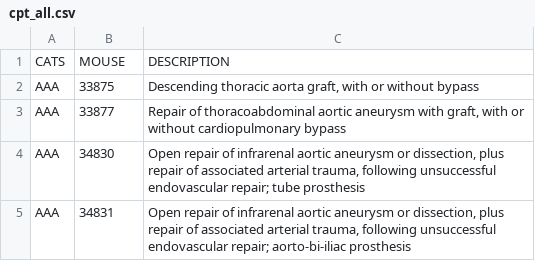
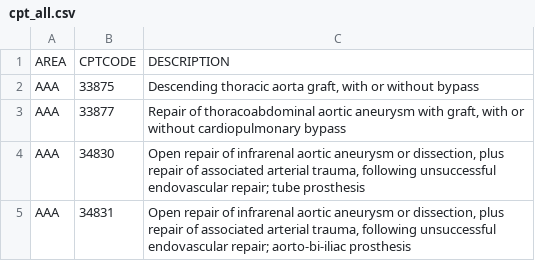
Before and after one commit to chasparsons/egsdatabase, a CSV file: config/cpt_all.csv, drawn as a sheet; only a part is shown; removed rows and columns are numbered as before the commit, all else as after; the diff names each change by its address in the sheet, - before the commit and + after, or states it on an @@ line.

Commit message:
Updated link table opcodes

```diff
--- a/config/cpt_all.csv
+++ b/config/cpt_all.csv
-row 1: CATS | MOUSE | DESCRIPTION
+row 1: AREA | CPTCODE | DESCRIPTION
```
Also changed, not shown: 34 other files.
